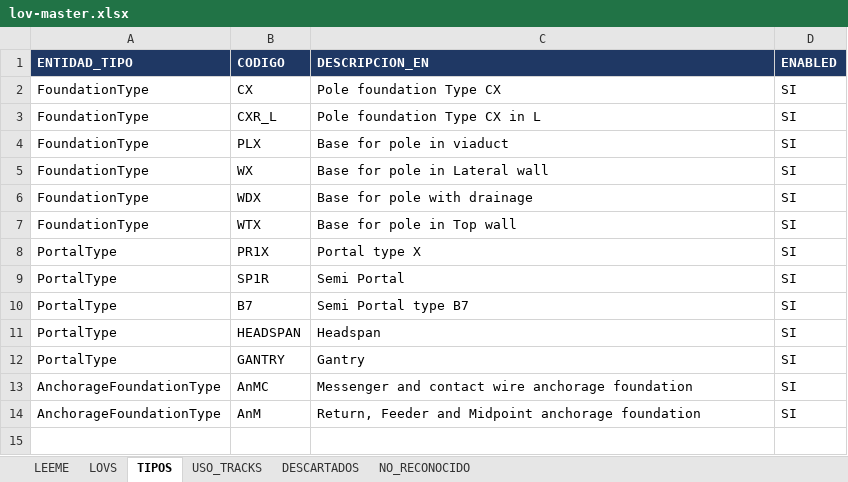
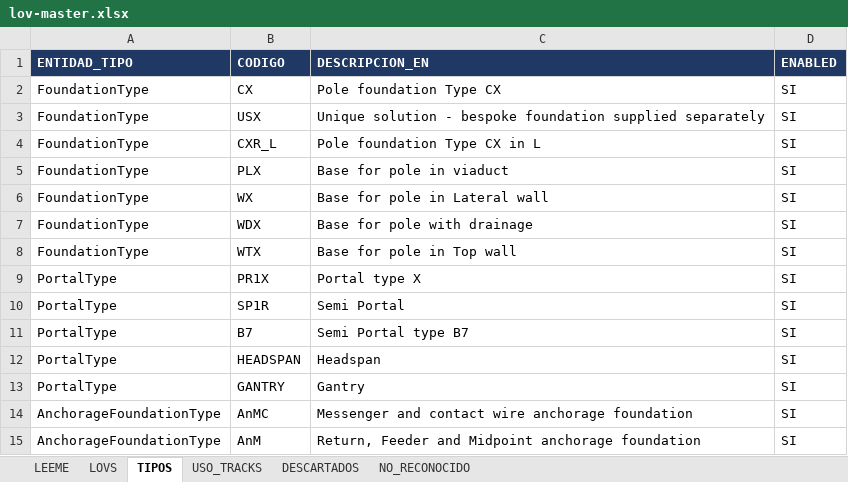
Before and after one commit to alexwarrior1991/mto-configuration, an Excel workbook: data/lov-master.xlsx, sheet TIPOS, drawn as a sheet; values as stored, in another font and other column widths than the file's, no borders; the diff names each change by its address in the sheet, - before the commit and + after, or states it on an @@ line.

```diff
--- a/data/lov-master.xlsx (sheet TIPOS)
+++ b/data/lov-master.xlsx (sheet TIPOS)
+row 3: FoundationType | USX | Unique solution - bespoke foundation supplied separately | SI
```
Also changed, not shown: sheet DESCARTADOS, sheet LOVS, 3 other files.
